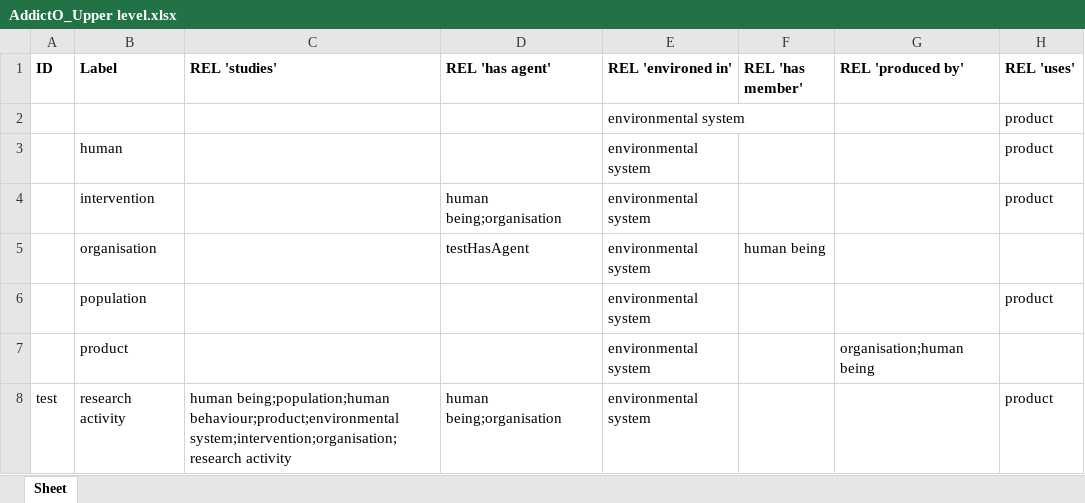
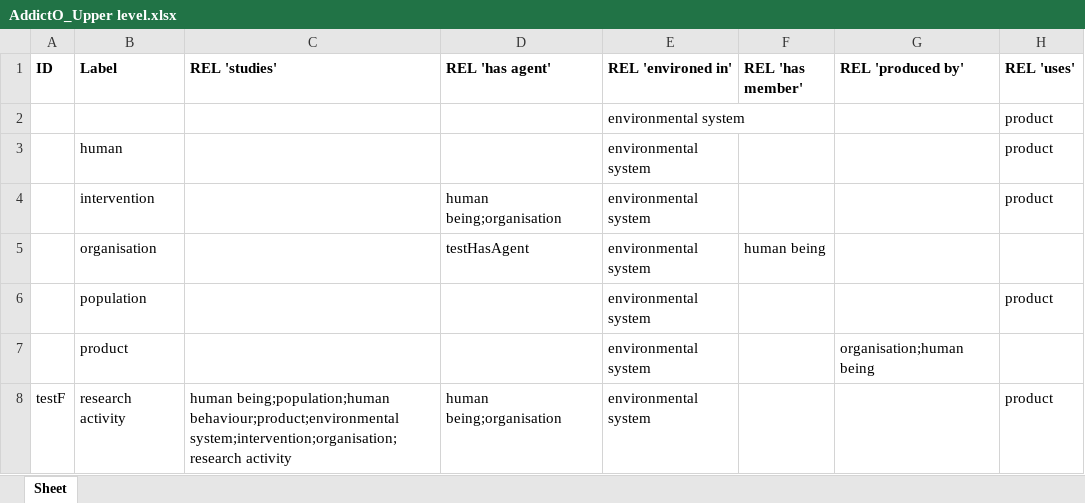
Before and after one commit to jannahastings/addiction-ontology, an Excel workbook: inputs/AddictO_Upper level.xlsx, sheet Sheet, drawn as a sheet; values as stored, in another font and other column widths than the file's, no borders; the diff names each change by its address in the sheet, - before the commit and + after, or states it on an @@ line.

Commit message:
Updating AddictO_Upper level.xlsx

```diff
--- a/inputs/AddictO_Upper level.xlsx (sheet Sheet)
+++ b/inputs/AddictO_Upper level.xlsx (sheet Sheet)
-A8 (ID): test
+A8 (ID): testF
```
